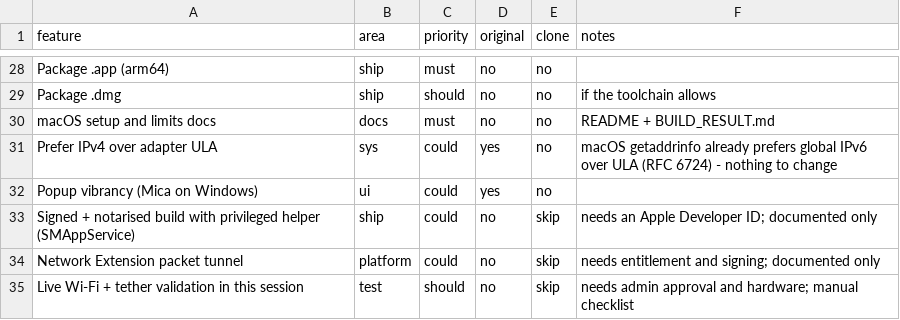
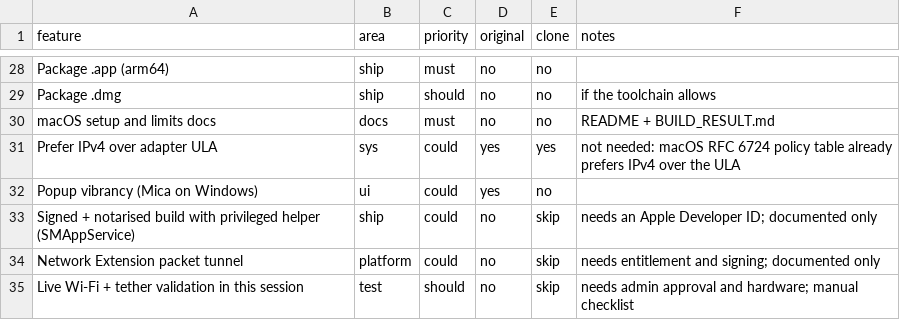
Before and after one commit to uditya-kumar/MultiPath, a CSV file: replica/features.csv, drawn as a sheet; only a part is shown, gaps mark what is left out; the diff covers the shown part only.

```diff
--- a/replica/features.csv
+++ b/replica/features.csv
@@ -30,3 +30,3 @@ Package .dmg,ship,should,no,no,if the toolchain allows
 macOS setup and limits docs,docs,must,no,no,README + BUILD_RESULT.md
-Prefer IPv4 over adapter ULA,sys,could,yes,no,macOS getaddrinfo already prefers global IPv6 over ULA (RFC 6724) - nothing to change
+Prefer IPv4 over adapter ULA,sys,could,yes,yes,not needed: macOS RFC 6724 policy table already prefers IPv4 over the ULA
 Popup vibrancy (Mica on Windows),ui,could,yes,no,
```
Also changed, not shown: 47 edited cells elsewhere in this file, 41 other files.
